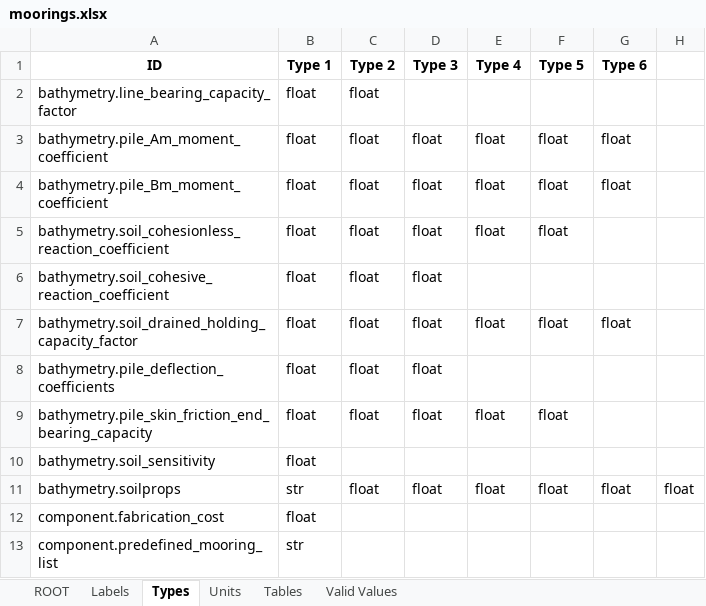
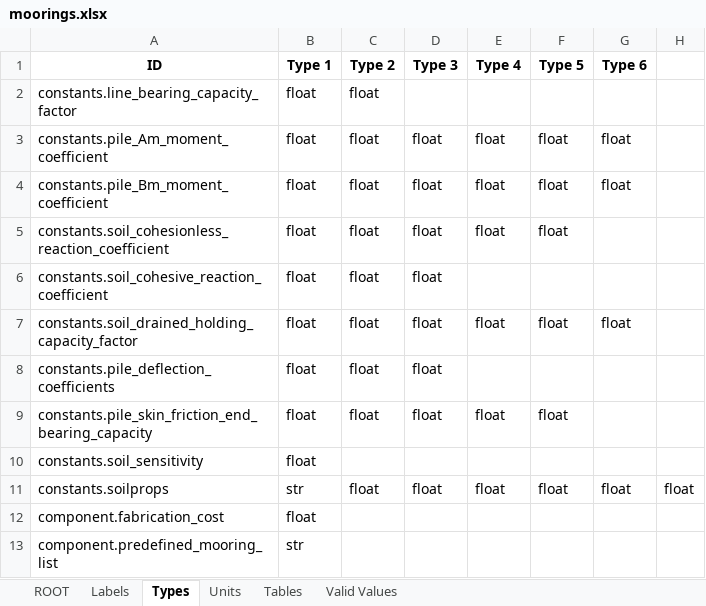
Before and after one commit to DTOcean/dtocean-core, an Excel workbook: dds/moorings.xlsx, sheet Types, drawn as a sheet; only a part is shown; values as stored, in another font and other column widths than the file's, no borders; the diff names each change by its address in the sheet, - before the commit and + after, or states it on an @@ line.

```diff
--- a/dds/moorings.xlsx (sheet Types)
+++ b/dds/moorings.xlsx (sheet Types)
-A2 (ID): bathymetry.line_bearing_capacity_factor
+A2 (ID): constants.line_bearing_capacity_factor
-A3 (ID): bathymetry.pile_Am_moment_coefficient
+A3 (ID): constants.pile_Am_moment_coefficient
-A4 (ID): bathymetry.pile_Bm_moment_coefficient
+A4 (ID): constants.pile_Bm_moment_coefficient
-A5 (ID): bathymetry.soil_cohesionless_reaction_coefficient
+A5 (ID): constants.soil_cohesionless_reaction_coefficient
-A6 (ID): bathymetry.soil_cohesive_reaction_coefficient
+A6 (ID): constants.soil_cohesive_reaction_coefficient
-A7 (ID): bathymetry.soil_drained_holding_capacity_factor
+A7 (ID): constants.soil_drained_holding_capacity_factor
-A8 (ID): bathymetry.pile_deflection_coefficients
+A8 (ID): constants.pile_deflection_coefficients
-A9 (ID): bathymetry.pile_skin_friction_end_bearing_capacity
+A9 (ID): constants.pile_skin_friction_end_bearing_capacity
-A10 (ID): bathymetry.soil_sensitivity
+A10 (ID): constants.soil_sensitivity
-A11 (ID): bathymetry.soilprops
+A11 (ID): constants.soilprops
```
Also changed, not shown: sheet Tables, sheet ROOT, sheet Labels, sheet Units, dds/electrical.xlsx, dds/hydrodynamics.xlsx, 11 other files.
